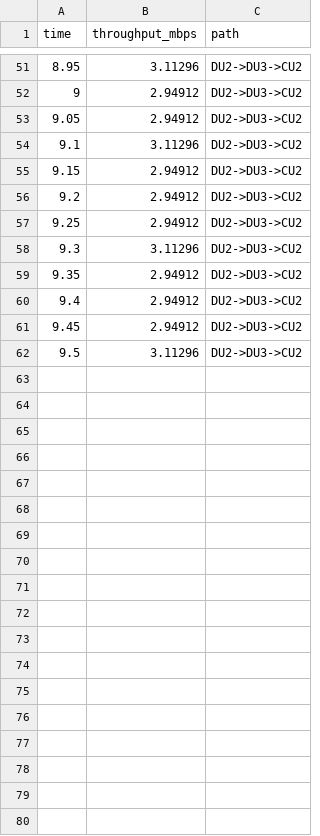
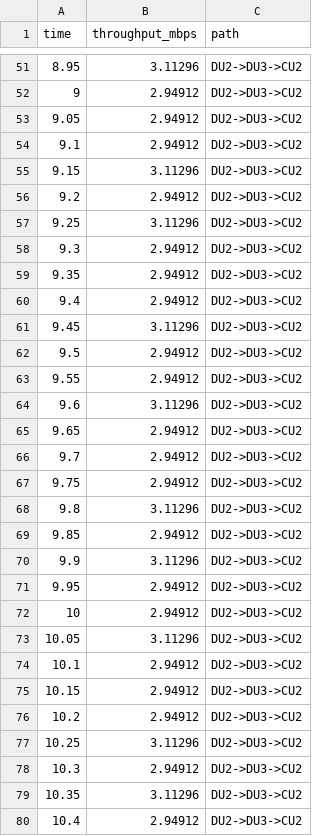
Before and after one commit to FairyBlue/ns3-oran, a CSV file: du2_flow_throughput.csv, drawn as a sheet; only a part is shown, gaps mark what is left out; the diff covers the shown part only.

```diff
--- a/du2_flow_throughput.csv
+++ b/du2_flow_throughput.csv
@@ -53,10 +53,28 @@ time,throughput_mbps,path
 9.05,2.94912,DU2->DU3->CU2
-9.1,3.11296,DU2->DU3->CU2
-9.15,2.94912,DU2->DU3->CU2
+9.1,2.94912,DU2->DU3->CU2
+9.15,3.11296,DU2->DU3->CU2
 9.2,2.94912,DU2->DU3->CU2
-9.25,2.94912,DU2->DU3->CU2
-9.3,3.11296,DU2->DU3->CU2
+9.25,3.11296,DU2->DU3->CU2
+9.3,2.94912,DU2->DU3->CU2
 9.35,2.94912,DU2->DU3->CU2
 9.4,2.94912,DU2->DU3->CU2
-9.45,2.94912,DU2->DU3->CU2
-9.5,3.11296,DU2->DU3->CU2
+9.45,3.11296,DU2->DU3->CU2
+9.5,2.94912,DU2->DU3->CU2
+9.55,2.94912,DU2->DU3->CU2
+9.6,3.11296,DU2->DU3->CU2
+9.65,2.94912,DU2->DU3->CU2
+9.7,2.94912,DU2->DU3->CU2
+9.75,2.94912,DU2->DU3->CU2
+9.8,3.11296,DU2->DU3->CU2
+9.85,2.94912,DU2->DU3->CU2
+9.9,3.11296,DU2->DU3->CU2
+9.95,2.94912,DU2->DU3->CU2
+10,2.94912,DU2->DU3->CU2
+10.05,3.11296,DU2->DU3->CU2
+10.1,2.94912,DU2->DU3->CU2
+10.15,2.94912,DU2->DU3->CU2
+10.2,2.94912,DU2->DU3->CU2
+10.25,3.11296,DU2->DU3->CU2
+10.3,2.94912,DU2->DU3->CU2
+10.35,3.11296,DU2->DU3->CU2
+10.4,2.94912,DU2->DU3->CU2
```
Also changed, not shown: 12 added rows and 9 edited cells elsewhere in this file, cluster1_total_throughput.csv, cluster2_total_throughput.csv, 31 other files.
